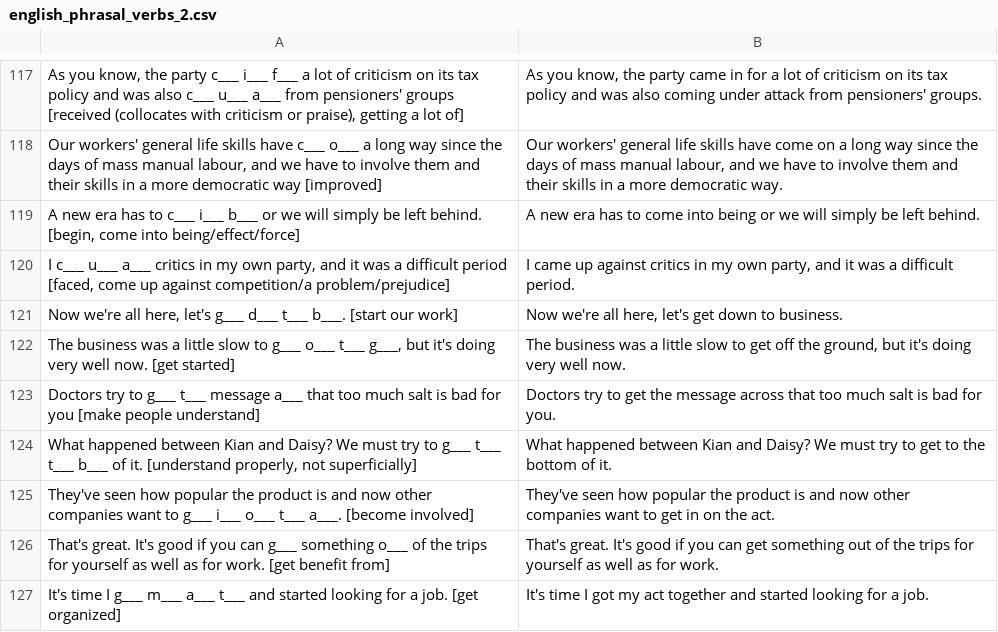
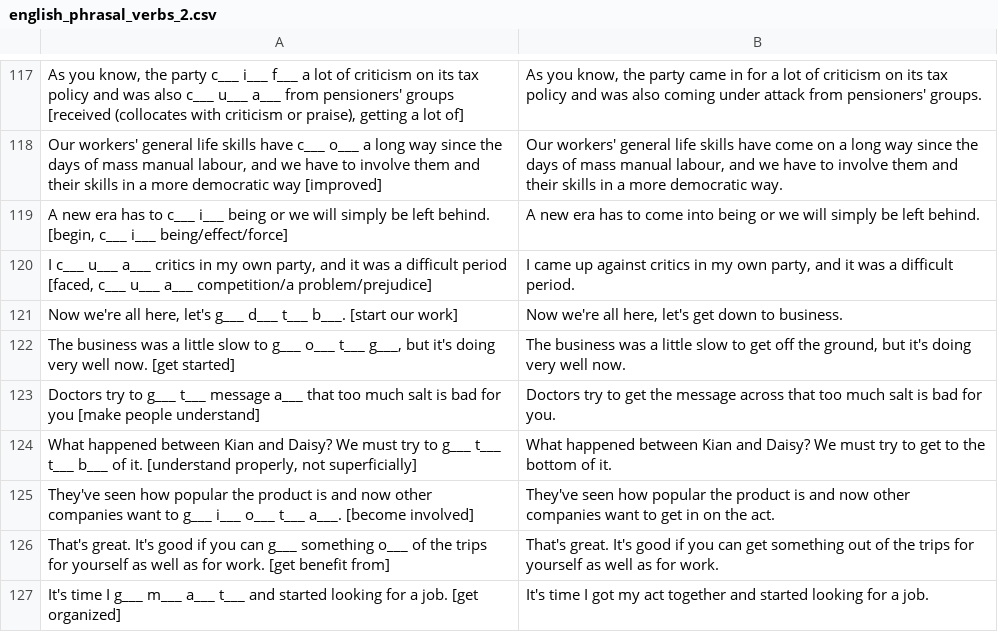
Before and after one commit to cheat-sheets/books, a CSV file: english_phrasal_verbs_2.csv, drawn as a sheet; only a part is shown, gaps mark what is left out; the diff names each change by its address in the sheet, - before the commit and + after, or states it on an @@ line.

Commit message:
Fixes

```diff
--- a/english_phrasal_verbs_2.csv
+++ b/english_phrasal_verbs_2.csv
-A119: …c___ i___ b___ or we will simply be left behind. [begin, come into being/effect/force]
+A119: …c___ i___ being or we will simply be left behind. [begin, c___ i___ being/effect/force]
-A120: …period [faced, come up against competition/a problem/prejudice]
+A120: …period [faced, c___ u___ a___ competition/a problem/prejudice]
```
